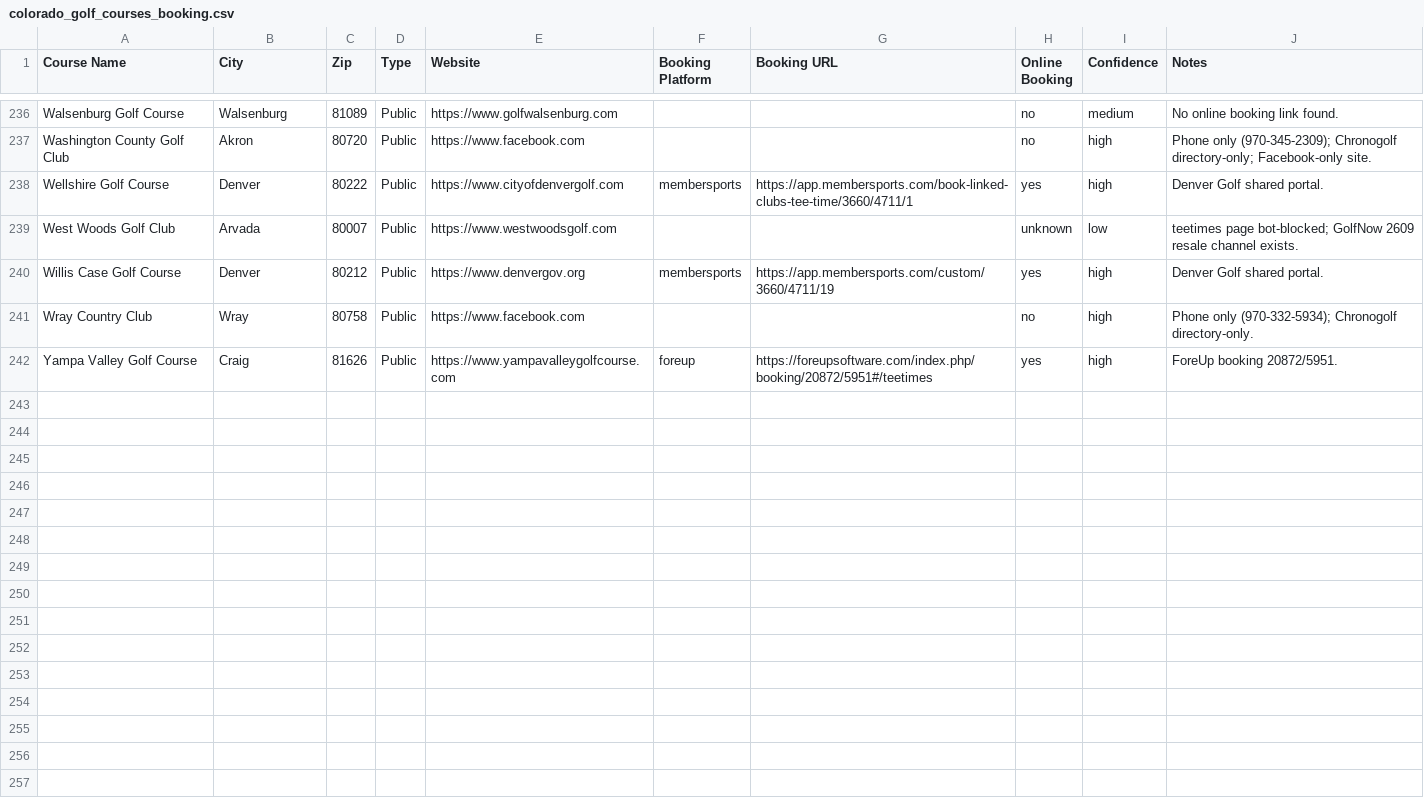
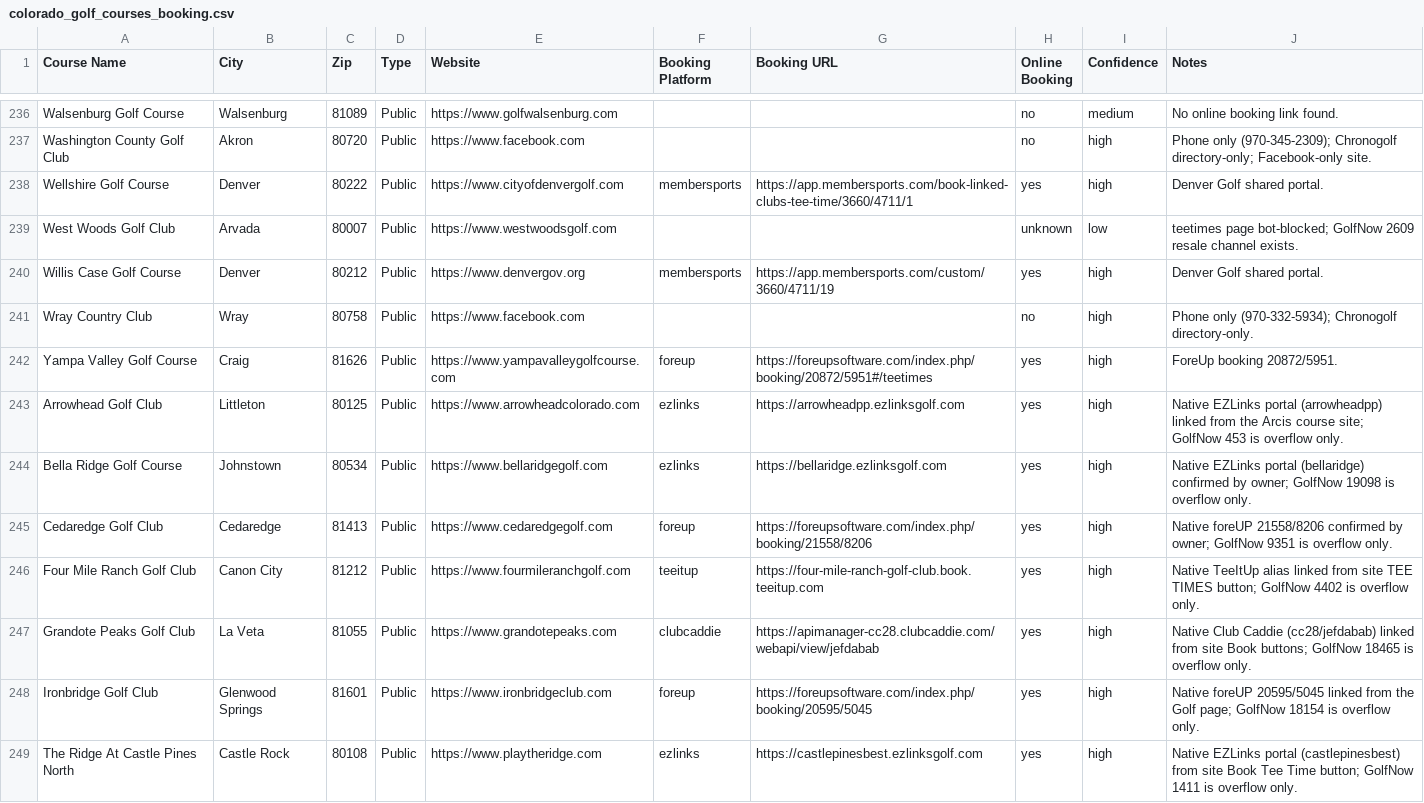
Before and after one commit to OneTeeApp/onetee-scraper, a CSV file: colorado_golf_courses_booking.csv, drawn as a sheet; only a part is shown, gaps mark what is left out; the diff names each change by its address in the sheet, - before the commit and + after, or states it on an @@ line.

```diff
--- a/colorado_golf_courses_booking.csv
+++ b/colorado_golf_courses_booking.csv
+row 243: Arrowhead Golf Club | Littleton | 80125 | Public | https://www.arrowheadcolorado.com | ezlinks | https://arrowheadpp.ezlinksgolf.com | yes | high | Native EZLinks portal (arrowheadpp) linked from the Arcis course site; GolfNow 453 is overflow only.
+row 244: Bella Ridge Golf Course | Johnstown | 80534 | Public | https://www.bellaridgegolf.com | ezlinks | https://bellaridge.ezlinksgolf.com | yes | high | Native EZLinks portal (bellaridge) confirmed by owner; GolfNow 19098 is overflow only.
+row 245: Cedaredge Golf Club | Cedaredge | 81413 | Public | https://www.cedaredgegolf.com | foreup | https://foreupsoftware.com/index.php/booking/21558/8206 | yes | high | Native foreUP 21558/8206 confirmed by owner; GolfNow 9351 is overflow only.
+row 246: Four Mile Ranch Golf Club | Canon City | 81212 | Public | https://www.fourmileranchgolf.com | teeitup | https://four-mile-ranch-golf-club.book.teeitup.com | yes | high | Native TeeItUp alias linked from site TEE TIMES button; GolfNow 4402 is overflow only.
+row 247: Grandote Peaks Golf Club | La Veta | 81055 | Public | https://www.grandotepeaks.com | clubcaddie | https://apimanager-cc28.clubcaddie.com/webapi/view/jefdabab | yes | high | Native Club Caddie (cc28/jefdabab) linked from site Book buttons; GolfNow 18465 is overflow only.
+row 248: Ironbridge Golf Club | Glenwood Springs | 81601 | Public | https://www.ironbridgeclub.com | foreup | https://foreupsoftware.com/index.php/booking/20595/5045 | yes | high | Native foreUP 20595/5045 linked from the Golf page; GolfNow 18154 is overflow only.
+row 249: The Ridge At Castle Pines North | Castle Rock | 80108 | Public | https://www.playtheridge.com | ezlinks | https://castlepinesbest.ezlinksgolf.com | yes | high | Native EZLinks portal (castlepinesbest) from site Book Tee Time button; GolfNow 1411 is overflow only.
```
Also changed, not shown: 6 other files.
